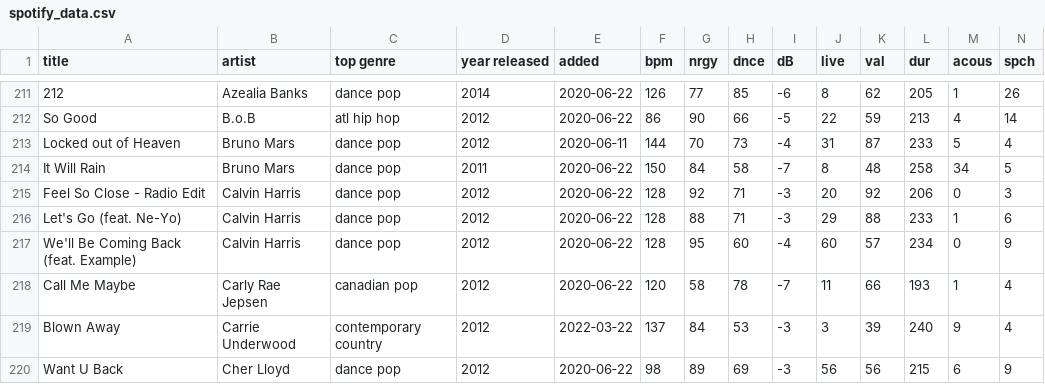
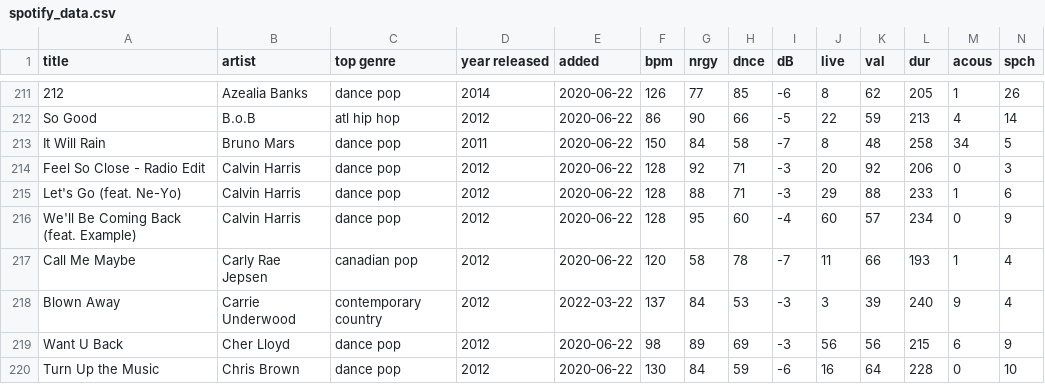
Before and after one commit to SirBobbert/Python_Exam, a CSV file: Task/spotify_data.csv, drawn as a sheet; only a part is shown, gaps mark what is left out; the shorter side is filled out with more unchanged rows; rows hold the shown columns only; the diff names each change by its address in the sheet, - before the commit and + after, or states it on an @@ line.

Commit message:
Webscrapes the top 5 most popualr songs. Removed duplicate in dataset

```diff
--- a/Task/spotify_data.csv
+++ b/Task/spotify_data.csv
-row 213: Locked out of Heaven | Bruno Mars | dance pop | 2012 | 2020‑06‑11 | 144 | 70 | 73 | -4 | 31 | 87 | 233 | 5 | 4
```
Also changed, not shown: 3 other files.
